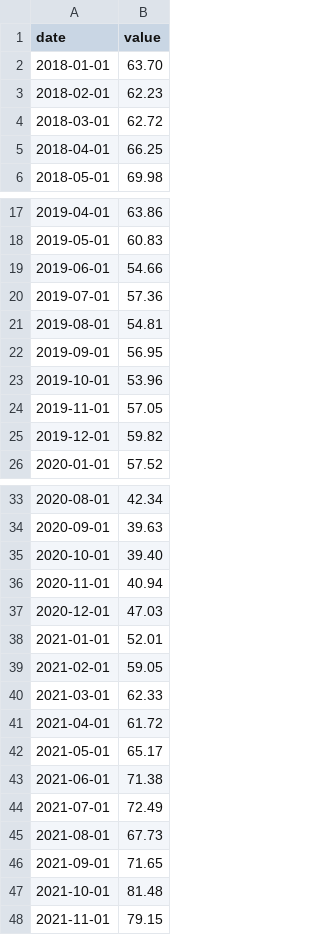
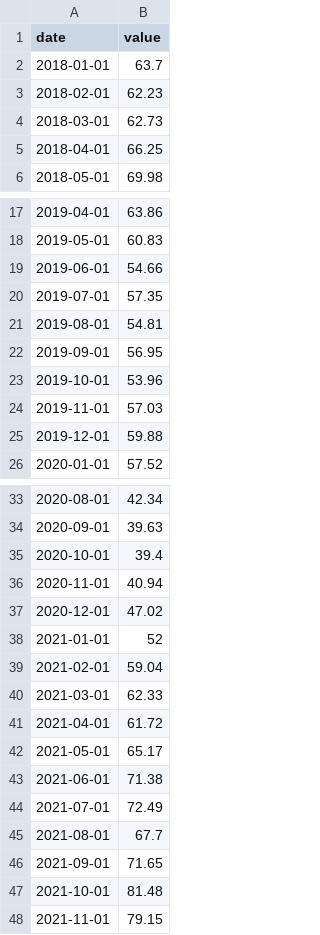
Before and after one commit to kaiserwilhelmi/market-watch, a CSV file: data/raw/DCOILWTICO.csv, drawn as a sheet; only a part is shown, gaps mark what is left out; the diff covers the shown part only.

```diff
--- a/data/raw/DCOILWTICO.csv
+++ b/data/raw/DCOILWTICO.csv
@@ -1,5 +1,5 @@
 date,value
-2018-01-01,63.70
+2018-01-01,63.7
 2018-02-01,62.23
-2018-03-01,62.72
+2018-03-01,62.73
 2018-04-01,66.25
@@ -19,3 +19,3 @@ date,value
 2019-06-01,54.66
-2019-07-01,57.36
+2019-07-01,57.35
 2019-08-01,54.81
@@ -23,4 +23,4 @@ date,value
 2019-10-01,53.96
-2019-11-01,57.05
-2019-12-01,59.82
+2019-11-01,57.03
+2019-12-01,59.88
 2020-01-01,57.52
@@ -34,7 +34,7 @@ date,value
 2020-09-01,39.63
-2020-10-01,39.40
+2020-10-01,39.4
 2020-11-01,40.94
-2020-12-01,47.03
-2021-01-01,52.01
-2021-02-01,59.05
+2020-12-01,47.02
+2021-01-01,52
+2021-02-01,59.04
 2021-03-01,62.33
@@ -44,3 +44,3 @@ date,value
 2021-07-01,72.49
-2021-08-01,67.73
+2021-08-01,67.7
 2021-09-01,71.65
```
Also changed, not shown: 4 edited cells elsewhere in this file, data/long/DCOILWTICO.csv, data/long/DJFUELUSGULF.csv, 39 other files.
